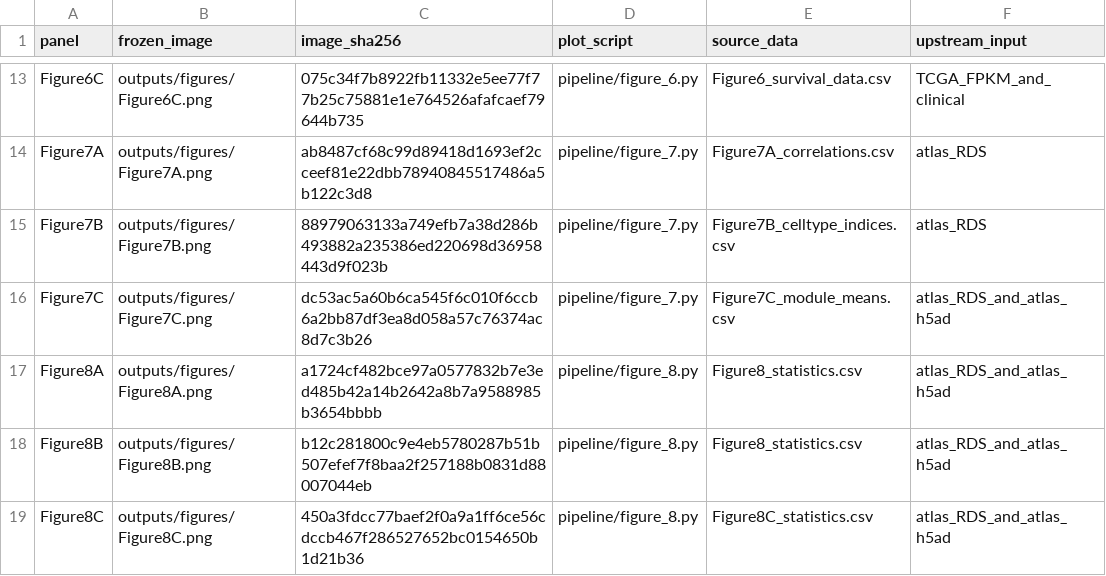
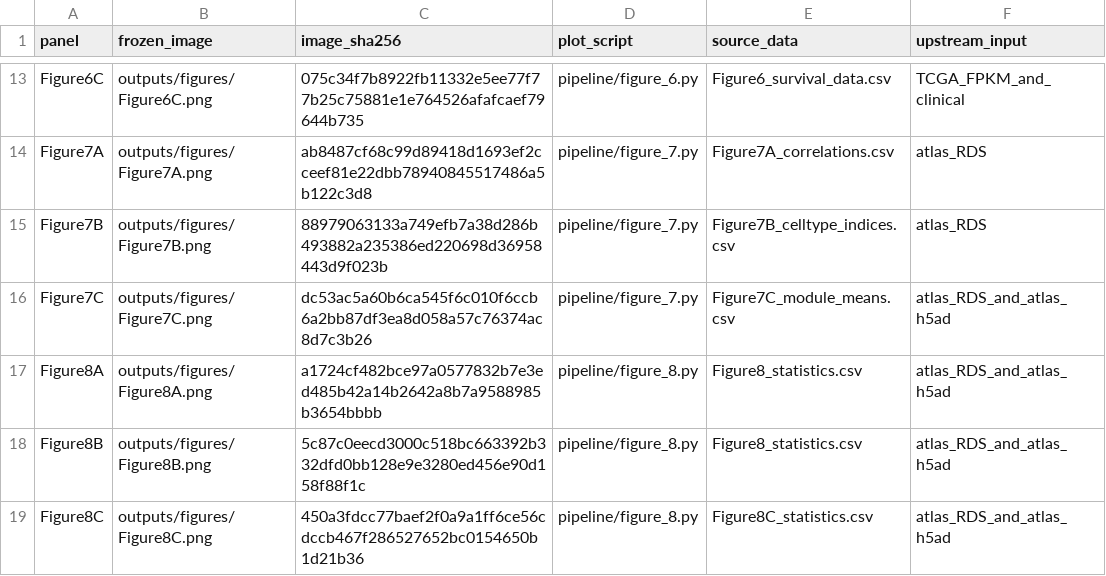
Before and after one commit to fenglu2127/HNSCC-VNI, a CSV file: docs/figure_manifest.csv, drawn as a sheet; only a part is shown, gaps mark what is left out.

Commit message:
Add files via upload

```diff
--- a/docs/figure_manifest.csv
+++ b/docs/figure_manifest.csv
@@ -17,3 +17,3 @@ Figure7C,outputs/figures/Figure7C.png,dc53ac5a60b6ca545f6c010f6ccb6a2bb87df3ea8d
 Figure8A,outputs/figures/Figure8A.png,a1724cf482bce97a0577832b7e3ed485b42a14b2642a8b7a9588985b3654bbbb,pipeline/figure_8.py,Figure8_statistics.csv,atlas_RDS_and_atlas_h5ad
-Figure8B,outputs/figures/Figure8B.png,b12c281800c9e4eb5780287b51b507efef7f8baa2f257188b0831d88007044eb,pipeline/figure_8.py,Figure8_statistics.csv,atlas_RDS_and_atlas_h5ad
+Figure8B,outputs/figures/Figure8B.png,5c87c0eecd3000c518bc663392b332dfd0bb128e9e3280ed456e90d158f88f1c,pipeline/figure_8.py,Figure8_statistics.csv,atlas_RDS_and_atlas_h5ad
 Figure8C,outputs/figures/Figure8C.png,450a3fdcc77baef2f0a9a1ff6ce56cdccb467f286527652bc0154650b1d21b36,pipeline/figure_8.py,Figure8C_statistics.csv,atlas_RDS_and_atlas_h5ad
```
